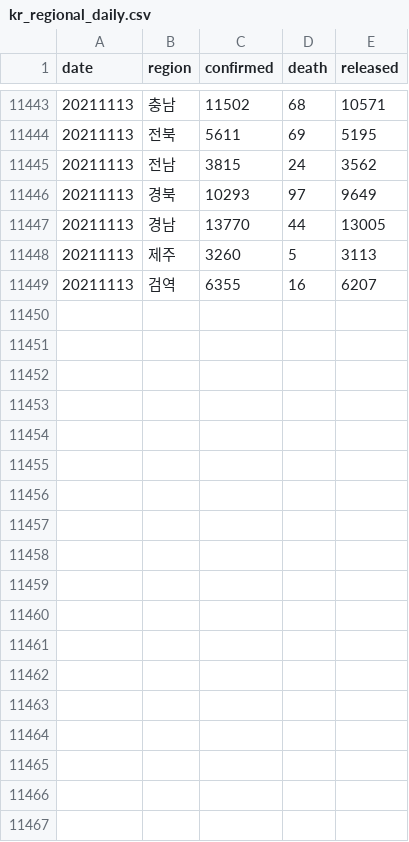
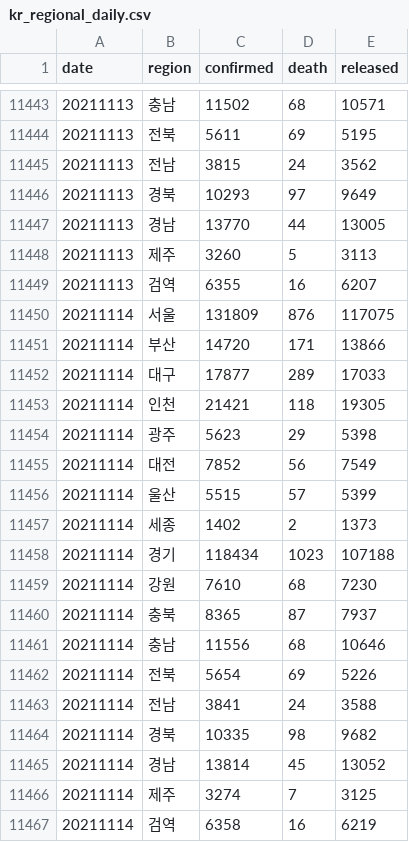
Before and after one commit to jooeungen/coronaboard_kr, a CSV file: kr_regional_daily.csv, drawn as a sheet; only a part is shown, gaps mark what is left out.

```diff
--- a/kr_regional_daily.csv
+++ b/kr_regional_daily.csv
@@ -11449 +11449,19 @@ date,region,confirmed,death,released
 20211113,검역,6355,16,6207
+20211114,서울,131809,876,117075
+20211114,부산,14720,171,13866
+20211114,대구,17877,289,17033
+20211114,인천,21421,118,19305
+20211114,광주,5623,29,5398
+20211114,대전,7852,56,7549
+20211114,울산,5515,57,5399
+20211114,세종,1402,2,1373
+20211114,경기,118434,1023,107188
+20211114,강원,7610,68,7230
+20211114,충북,8365,87,7937
+20211114,충남,11556,68,10646
+20211114,전북,5654,69,5226
+20211114,전남,3841,24,3588
+20211114,경북,10335,98,9682
+20211114,경남,13814,45,13052
+20211114,제주,3274,7,3125
+20211114,검역,6358,16,6219
```
Also changed, not shown: kr_daily.csv.
